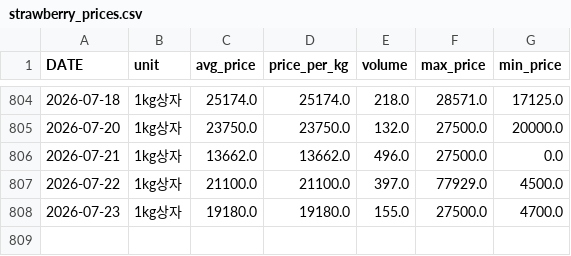
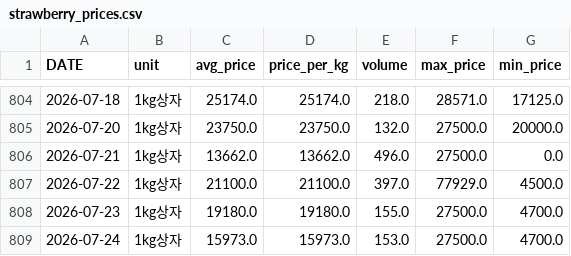
Before and after one commit to greftukim/gref_ai, a CSV file: data/strawberry_prices.csv, drawn as a sheet; only a part is shown, gaps mark what is left out; the diff names each change by its address in the sheet, - before the commit and + after, or states it on an @@ line.

```diff
--- a/data/strawberry_prices.csv
+++ b/data/strawberry_prices.csv
+row 809: 2026-07-24 | 1kg상자 | 15973.0 | 15973.0 | 153.0 | 27500.0 | 4700.0
```
Also changed, not shown: data/cucumber_prices.csv, data/paprika_prices.csv, 3 other files.
